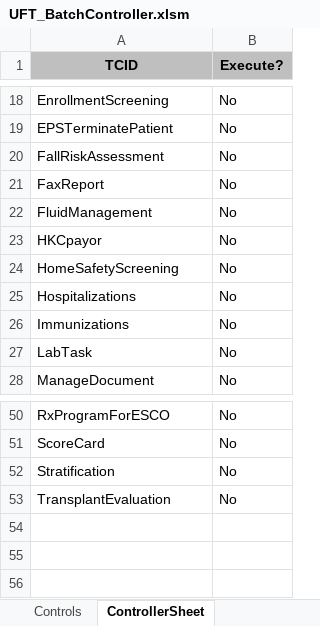
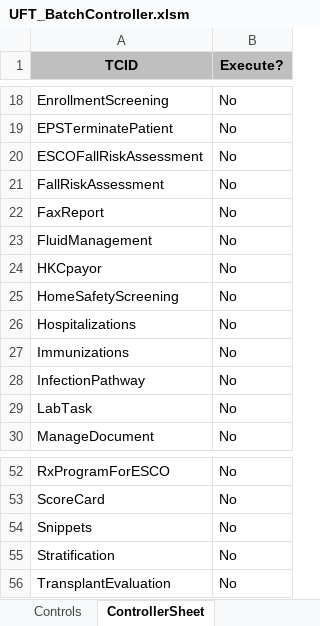
Before and after one commit to varun7866/Pom, an Excel workbook: CPPAutomation/UFT_BatchController.xlsm, sheet ControllerSheet, drawn as a sheet; only a part is shown, gaps mark what is left out; values as stored, in another font and other column widths than the file's, no borders; the diff names each change by its address in the sheet, - before the commit and + after, or states it on an @@ line.

```diff
--- a/CPPAutomation/UFT_BatchController.xlsm (sheet ControllerSheet)
+++ b/CPPAutomation/UFT_BatchController.xlsm (sheet ControllerSheet)
+row 20: ESCOFallRiskAssessment | No
+row 28: InfectionPathway | No
+row 54: Snippets | No
```
Also changed, not shown: 9 other files.
